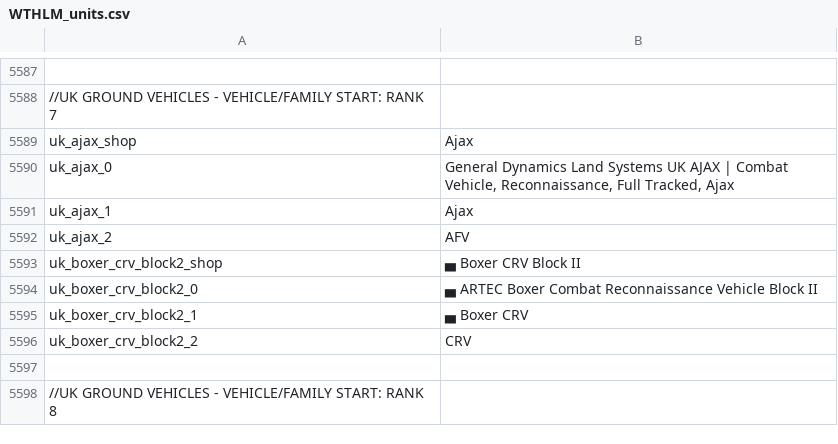
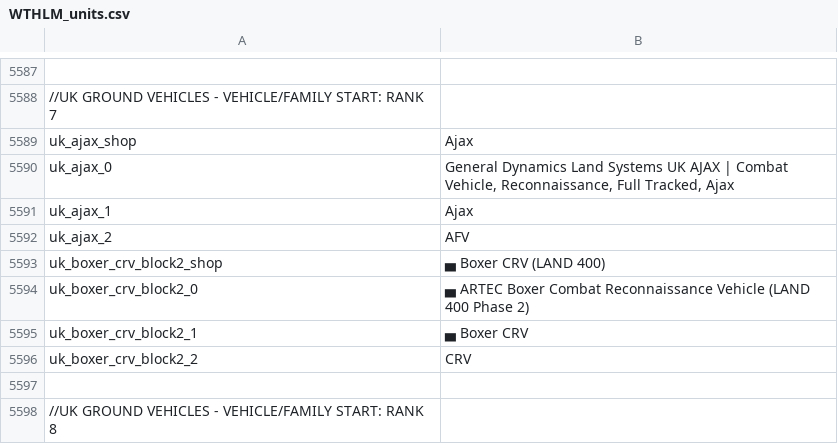
Before and after one commit to Addysaurus/lang_modding, a CSV file: WTHLM/WTHLM_units.csv, drawn as a sheet; only a part is shown, gaps mark what is left out.

```diff
--- a/WTHLM/WTHLM_units.csv
+++ b/WTHLM/WTHLM_units.csv
@@ -5592,4 +5592,4 @@ uk_ajax_1;Ajax
 uk_ajax_2;AFV
-uk_boxer_crv_block2_shop;▄ Boxer CRV Block II
-uk_boxer_crv_block2_0;▄ ARTEC Boxer Combat Reconnaissance Vehicle Block II
+uk_boxer_crv_block2_shop;▄ Boxer CRV (LAND 400)
+uk_boxer_crv_block2_0;▄ ARTEC Boxer Combat Reconnaissance Vehicle (LAND 400 Phase 2)
 uk_boxer_crv_block2_1;▄ Boxer CRV
```
Also changed, not shown: 1 other file.
